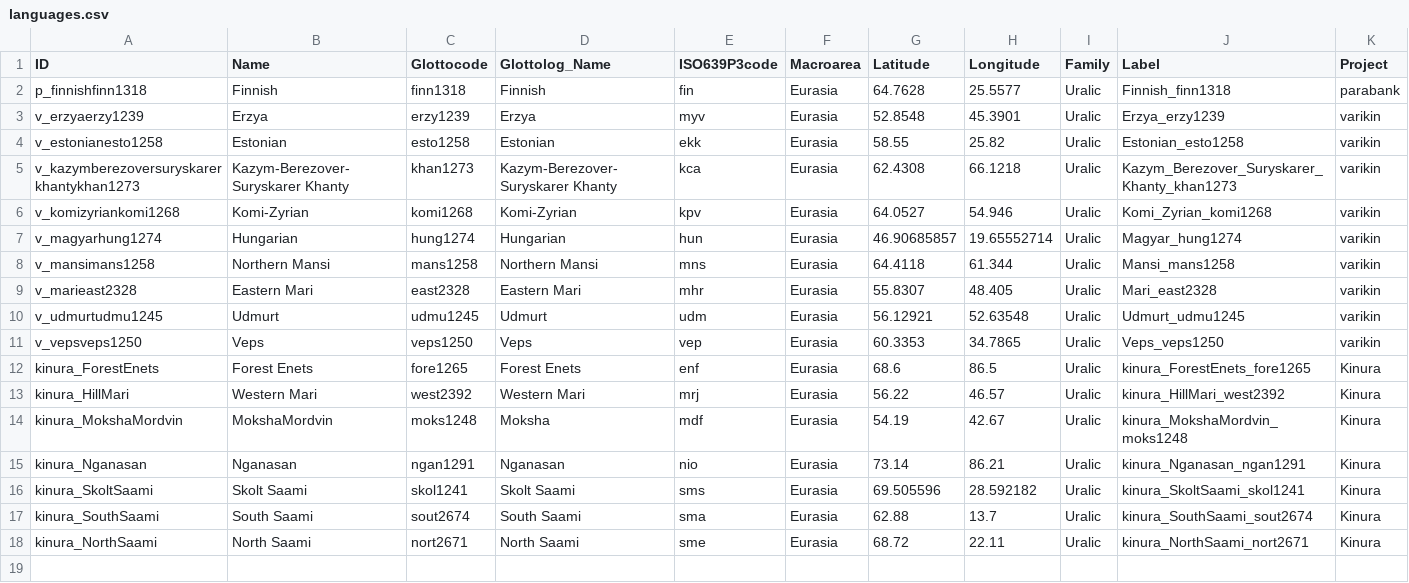
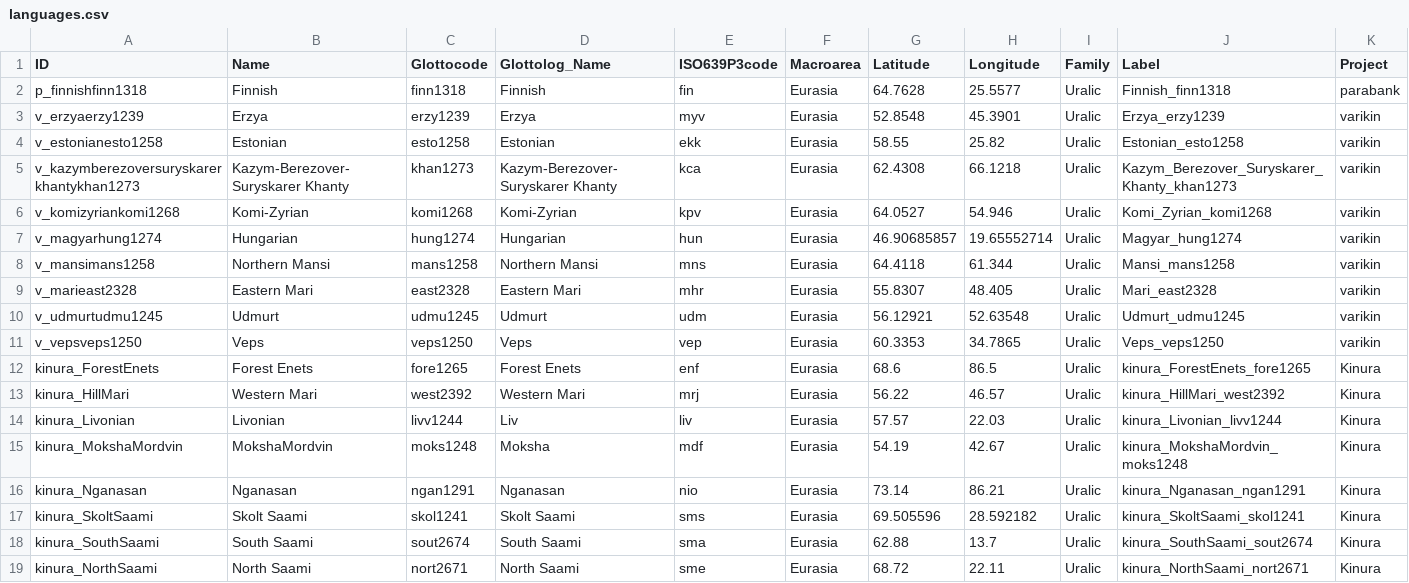
Before and after one commit to kinbank/kinura, a CSV file: kinbank/cldf/languages.csv, drawn as a sheet; only a part is shown; rows hold the shown columns only; the diff names each change by its address in the sheet, - before the commit and + after, or states it on an @@ line.

```diff
--- a/kinbank/cldf/languages.csv
+++ b/kinbank/cldf/languages.csv
+row 14: kinura_Livonian | Livonian | livv1244 | Liv | liv | Eurasia | 57.57 | 22.03 | Uralic | kinura_Livonian_livv1244 | Kinura
```
Also changed, not shown: kinbank/cldf/parameters.csv, 6 other files.
